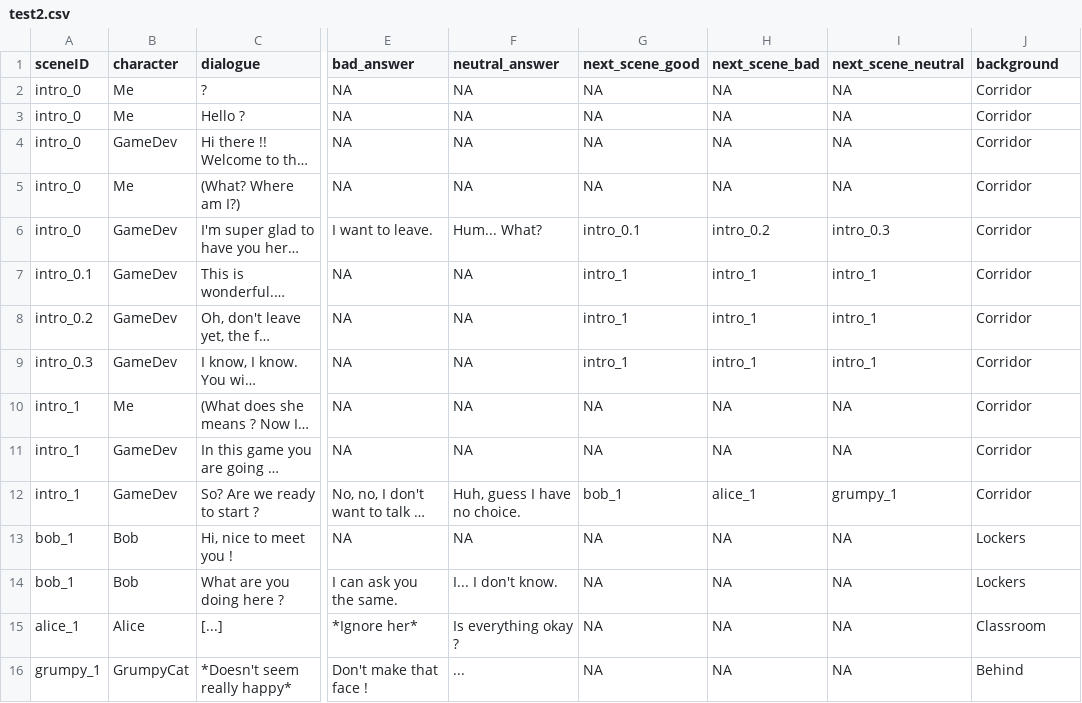
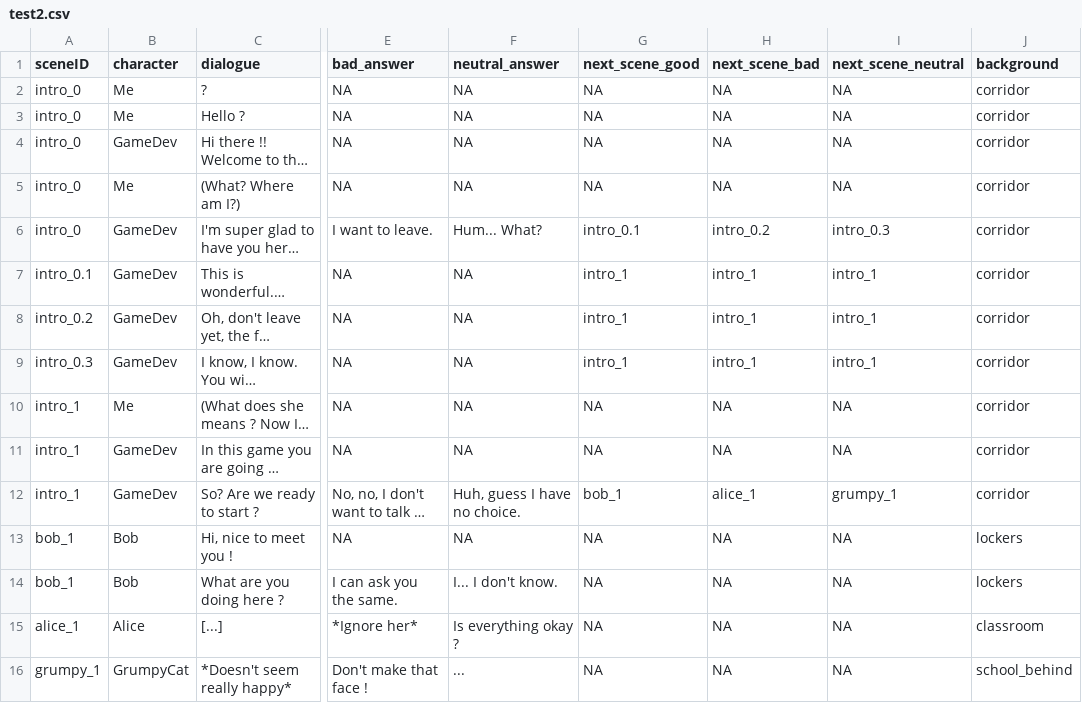
Before and after one commit to Akynna/InteractiveGame, a CSV file: Assets/Resources/Dialogues/test2.csv, drawn as a sheet; only a part is shown, gaps mark what is left out; long unchanged cells end in …; the diff names each change by its address in the sheet, - before the commit and + after, or states it on an @@ line.

```diff
--- a/Assets/Resources/Dialogues/test2.csv
+++ b/Assets/Resources/Dialogues/test2.csv
-J2:J12 (background): Corridor
+J2:J12 (background): corridor
-J13:J14 (background): Lockers
+J13:J14 (background): lockers
-J15 (background): Classroom
+J15 (background): classroom
-J16 (background): Behind
+J16 (background): school_behind
```
Also changed, not shown: 12 other files.
